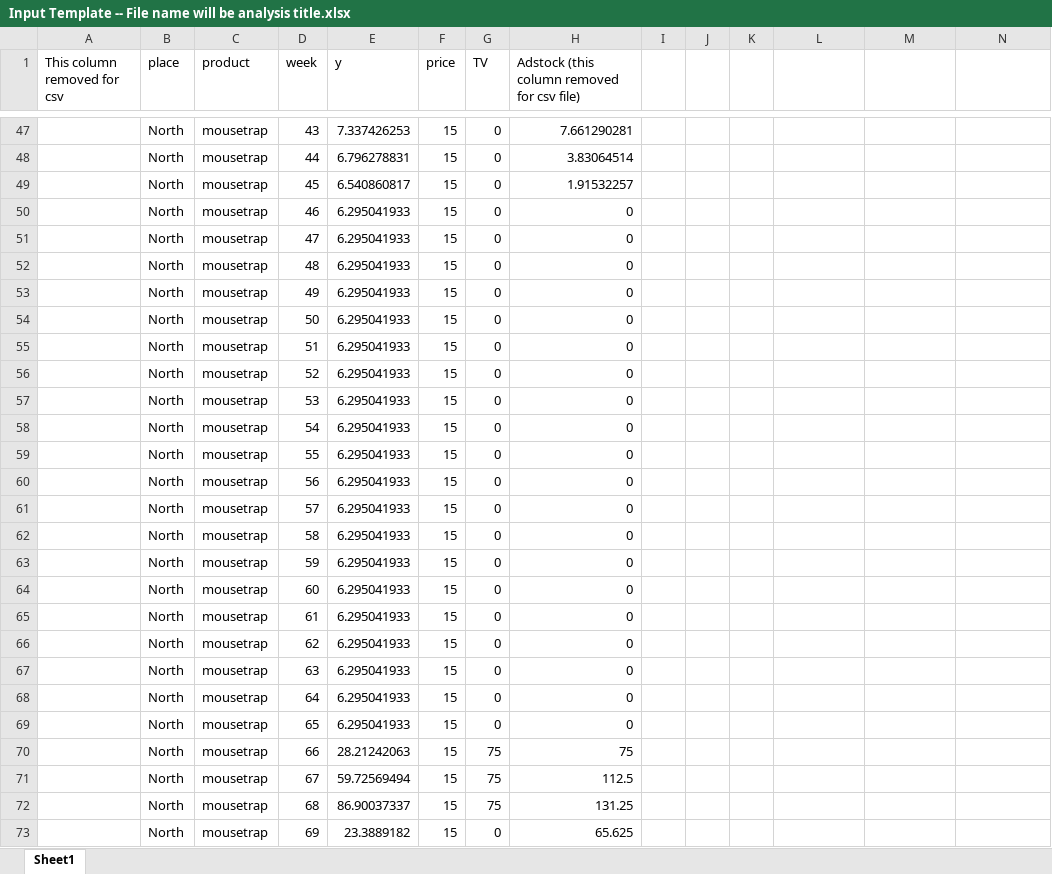
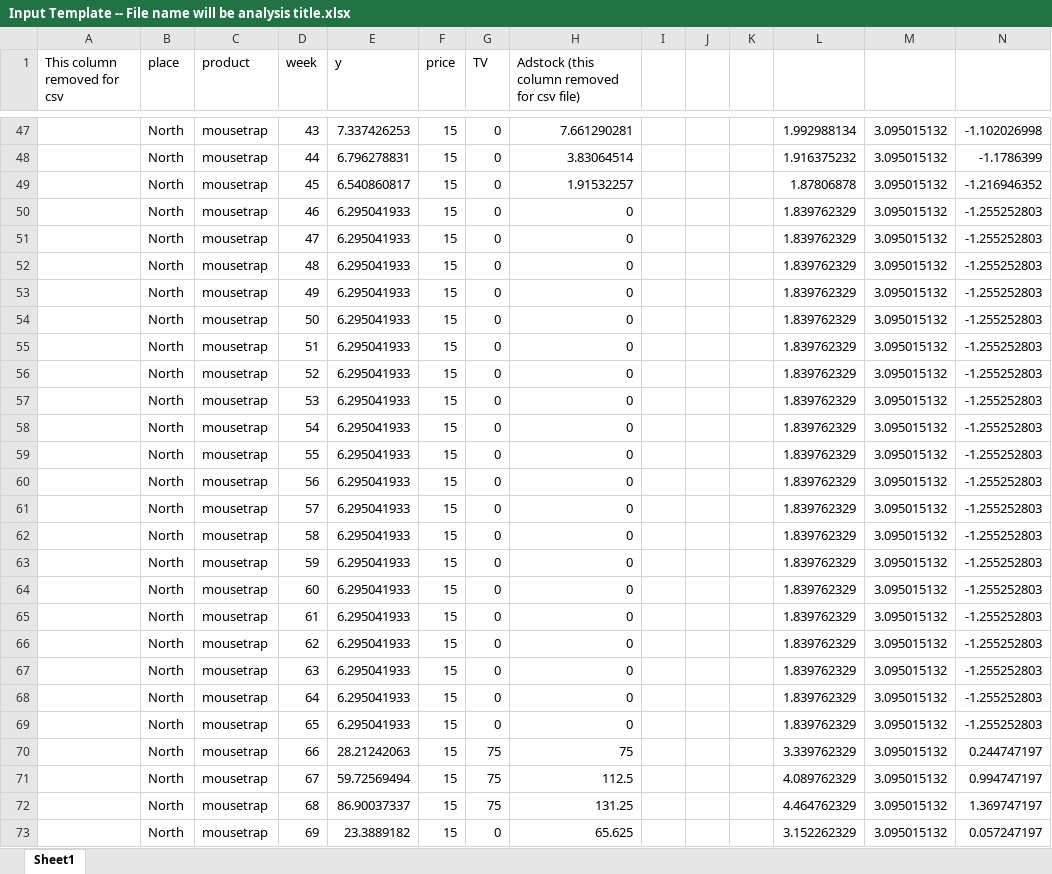
Before and after one commit to lorenze3/mktimp, an Excel workbook: static/downloads/Input Template -- File name will be analysis title.xlsx, sheet Sheet1, drawn as a sheet; only a part is shown, gaps mark what is left out; values as stored, in another font and other column widths than the file's, no borders; the diff covers the shown part only; the diff names each change by its address in the sheet, - before the commit and + after, or states it on an @@ line.

```diff
--- a/static/downloads/Input Template -- File name will be analysis title.xlsx (sheet Sheet1)
+++ b/static/downloads/Input Template -- File name will be analysis title.xlsx (sheet Sheet1)
-L47: (empty)
+L47: 1.992988134
-M47:M73: (empty)
+M47:M73: 3.095015132
-N47: (empty)
+N47: -1.102026998
-L48: (empty)
+L48: 1.916375232
-N48: (empty)
+N48: -1.1786399
-L49: (empty)
+L49: 1.87806878
-N49: (empty)
+N49: -1.216946352
-L50:L69: (empty)
+L50:L69: 1.839762329
-N50:N69: (empty)
+N50:N69: -1.255252803
-L70: (empty)
+L70: 3.339762329
-N70: (empty)
+N70: 0.244747197
-L71: (empty)
+L71: 4.089762329
-N71: (empty)
+N71: 0.994747197
-L72: (empty)
+L72: 4.464762329
-N72: (empty)
+N72: 1.369747197
-L73: (empty)
+L73: 3.152262329
-N73: (empty)
+N73: 0.057247197
```
Also changed, not shown: 546 edited cells elsewhere in this sheet, 2 other files.
